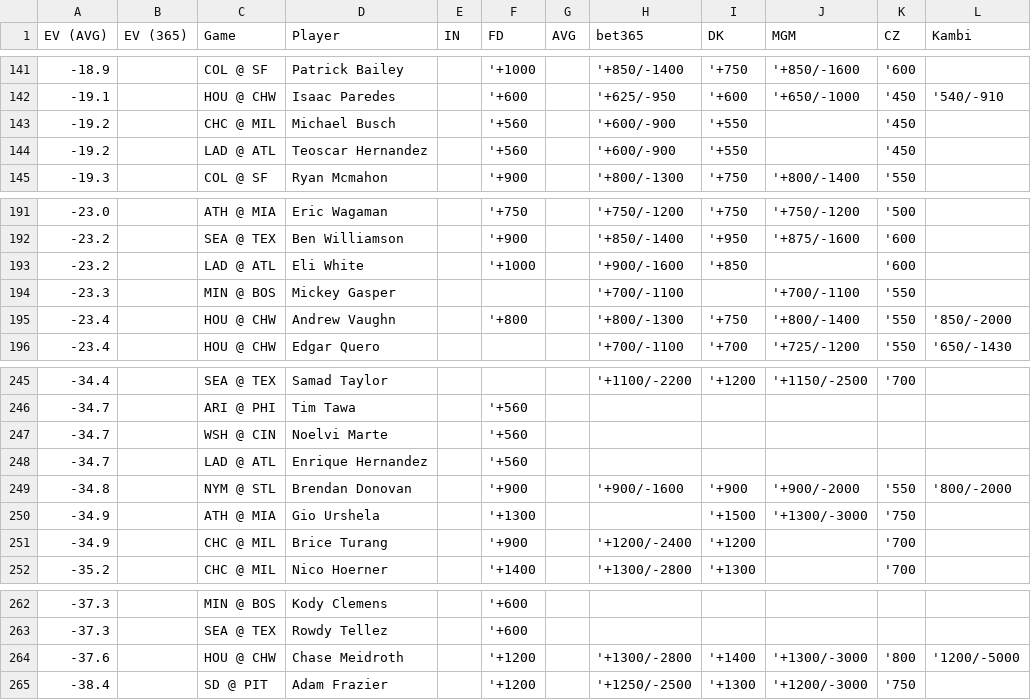
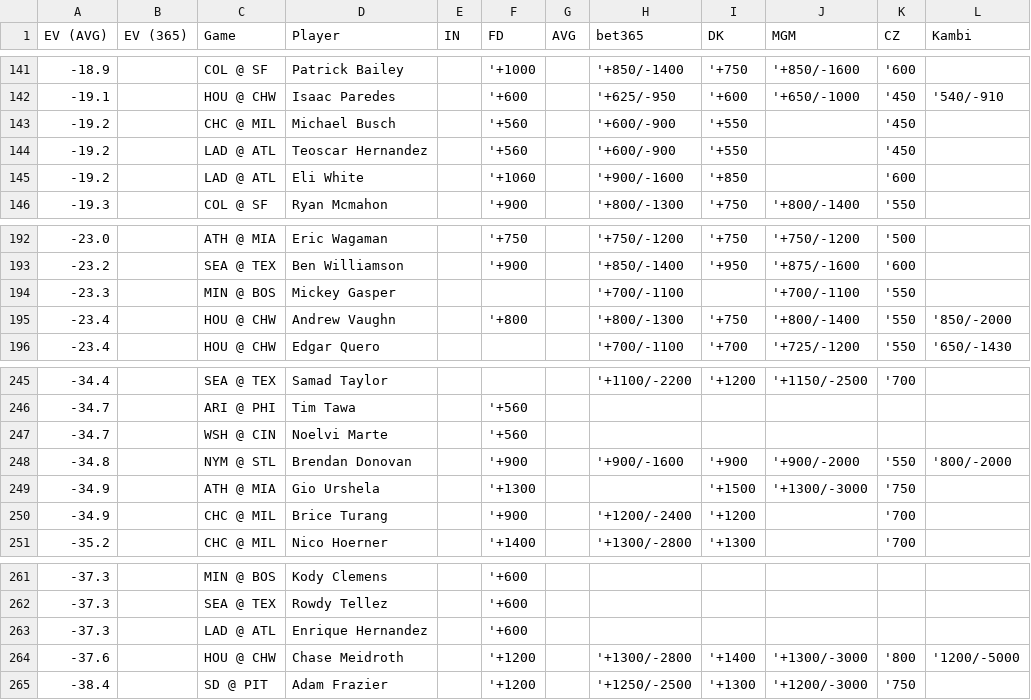
Before and after one commit to zhecht/lines, a CSV file: static/dingers/ev.csv, drawn as a sheet; only a part is shown, gaps mark what is left out; the diff covers the shown part only.

```diff
--- a/static/dingers/ev.csv
+++ b/static/dingers/ev.csv
@@ -144,2 +144,3 @@ EV (AVG)	EV (365)	Game	Player	IN	FD	AVG	bet365	DK	MGM	CZ	Kambi
 -19.2		LAD @ ATL	Teoscar Hernandez		'+560		'+600/-900	'+550		'450	
+-19.2		LAD @ ATL	Eli White		'+1060		'+900/-1600	'+850		'600	
 -19.3		COL @ SF	Ryan Mcmahon		'+900		'+800/-1300	'+750	'+800/-1400	'550	
@@ -192,3 +193,2 @@ EV (AVG)	EV (365)	Game	Player	IN	FD	AVG	bet365	DK	MGM	CZ	Kambi
 -23.2		SEA @ TEX	Ben Williamson		'+900		'+850/-1400	'+950	'+875/-1600	'600	
--23.2		LAD @ ATL	Eli White		'+1000		'+900/-1600	'+850		'600	
 -23.3		MIN @ BOS	Mickey Gasper				'+700/-1100		'+700/-1100	'550	
@@ -247,3 +247,2 @@ EV (AVG)	EV (365)	Game	Player	IN	FD	AVG	bet365	DK	MGM	CZ	Kambi
 -34.7		WSH @ CIN	Noelvi Marte		'+560						
--34.7		LAD @ ATL	Enrique Hernandez		'+560						
 -34.8		NYM @ STL	Brendan Donovan		'+900		'+900/-1600	'+900	'+900/-2000	'550	'800/-2000
@@ -263,2 +262,3 @@ EV (AVG)	EV (365)	Game	Player	IN	FD	AVG	bet365	DK	MGM	CZ	Kambi
 -37.3		SEA @ TEX	Rowdy Tellez		'+600						
+-37.3		LAD @ ATL	Enrique Hernandez		'+600						
 -37.6		HOU @ CHW	Chase Meidroth		'+1200		'+1300/-2800	'+1400	'+1300/-3000	'800	'1200/-5000
```
Also changed, not shown: 4 added rows and 4 removed rows elsewhere in this file, 5 other files.
